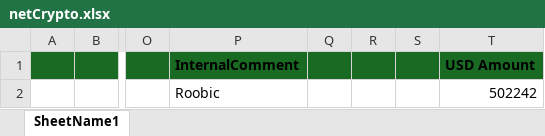
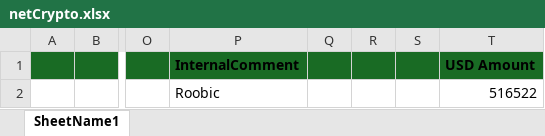
Before and after one commit to heroesrace/race, an Excel workbook: netCrypto.xlsx, sheet SheetName1, drawn as a sheet; only a part is shown, gaps mark what is left out; values as stored, in another font and other column widths than the file's, no borders; the diff names each change by its address in the sheet, - before the commit and + after, or states it on an @@ line.

Commit message:
Add files via upload

```diff
--- a/netCrypto.xlsx (sheet SheetName1)
+++ b/netCrypto.xlsx (sheet SheetName1)
-T2 (USD Amount): 502242
+T2 (USD Amount): 516522
```
